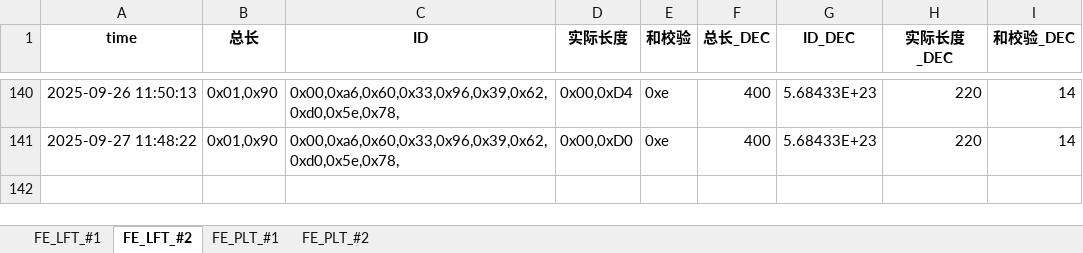
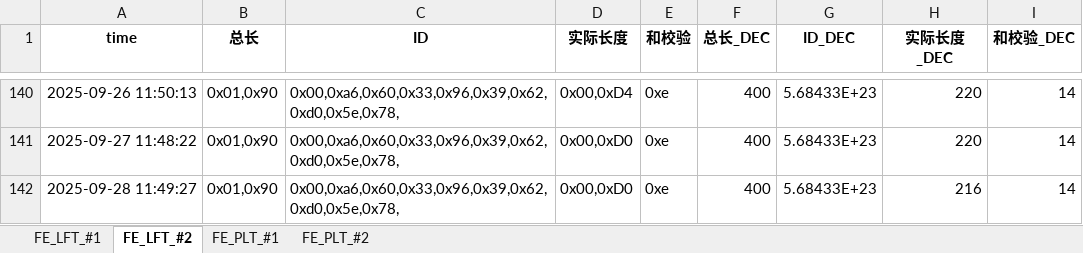
Before and after one commit to weichencsu/millwear_demoapp, an Excel workbook: FE2025May_Database_update.xlsx, sheet FE_LFT_#2, drawn as a sheet; only a part is shown, gaps mark what is left out; values as stored, in another font and other column widths than the file's, no borders; the diff names each change by its address in the sheet, - before the commit and + after, or states it on an @@ line.

```diff
--- a/FE2025May_Database_update.xlsx (sheet FE_LFT_#2)
+++ b/FE2025May_Database_update.xlsx (sheet FE_LFT_#2)
+row 142: 2025-09-28 11:49:27 | 0x01,0x90 | 0x00,0xa6,0x60,0x33,0x96,0x39,0x62,0xd0,0x5e,0x78, | 0x00,0xD0 | 0xe | 400 | 5.68433E+23 | 216 | 14
```
Also changed, not shown: sheet FE_PLT_#1, sheet FE_PLT_#2, sheet FE_LFT_#1.
